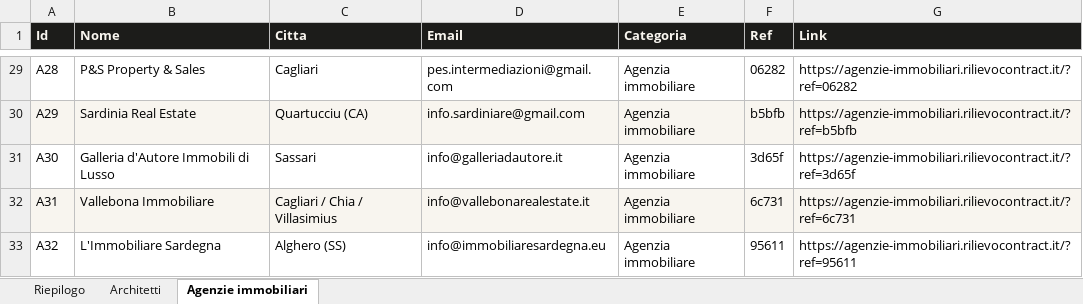
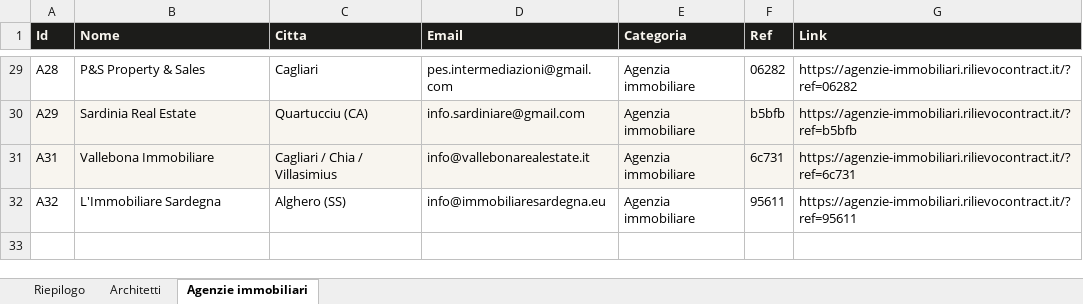
Before and after one commit to VoidSergio/Presentazione, an Excel workbook: Lista_Contatti_Rilievo_Contract.xlsx, sheet Agenzie immobiliari, drawn as a sheet; only a part is shown, gaps mark what is left out; values as stored, in another font and other column widths than the file's, no borders; the diff names each change by its address in the sheet, - before the commit and + after, or states it on an @@ line.

Commit message:
Rimuove Galleria d'Autore Immobili di Lusso dalla lista agenzie (competitor di Rilievo, non partner)
- Lista_Contatti_Rilievo_Contract.xlsx: 42 architetti + 31 agenzie (73 totali)
- generatore_email.html: rigenerato senza Galleria d'Autore, aggiunti i campi Oggetto/Destinatario email con relativi bottoni copia

```diff
--- a/Lista_Contatti_Rilievo_Contract.xlsx (sheet Agenzie immobiliari)
+++ b/Lista_Contatti_Rilievo_Contract.xlsx (sheet Agenzie immobiliari)
-row 31: A30 | Galleria d'Autore Immobili di Lusso | Sassari | info@galleriadautore.it | Agenzia immobiliare | 3d65f | https://agenzie-immobiliari.rilievocontract.it/?ref=3d65f
```
Also changed, not shown: sheet Riepilogo, 1 other file.
